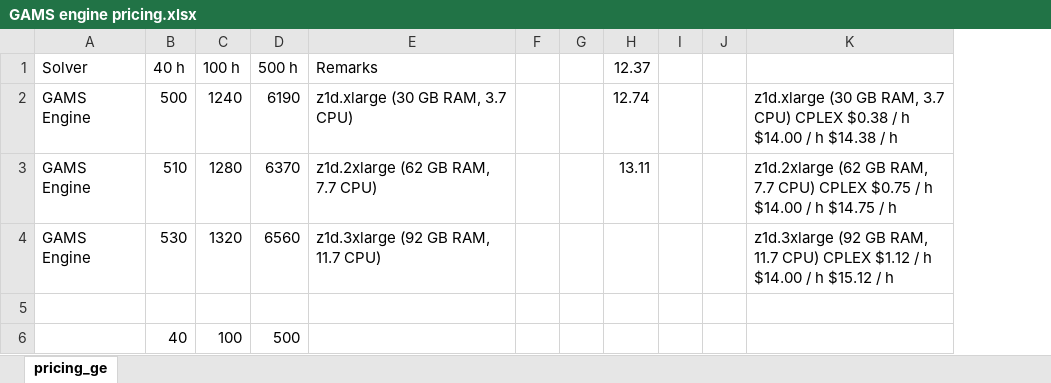
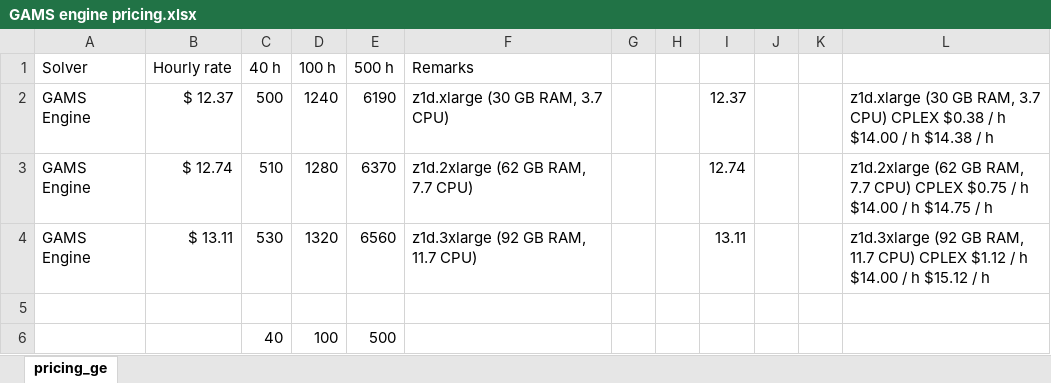
Before and after one commit to kanors-emr/VedaOnline-documentation, an Excel workbook: source/pages/tables/GAMS engine pricing.xlsx, sheet pricing_ge, drawn as a sheet; values as stored, in another font and other column widths than the file's, no borders; addresses are those after the commit; the diff names each change by its address in the sheet, - before the commit and + after, or states it on an @@ line.

Commit message:
including hourly rate

```diff
--- a/source/pages/tables/GAMS engine pricing.xlsx (sheet pricing_ge)
+++ b/source/pages/tables/GAMS engine pricing.xlsx (sheet pricing_ge)
+column B (Hourly rate), rows 2-4: $ 12.37 | $ 12.74 | $ 13.11
-I1: 12.37
+I1: (empty)
-I2: 12.74
+I2: 12.37
-I3: 13.11
+I3: 12.74
-I4: (empty)
+I4: 13.11
```
Also changed, not shown: formulas that keep their value, 1 other file.
